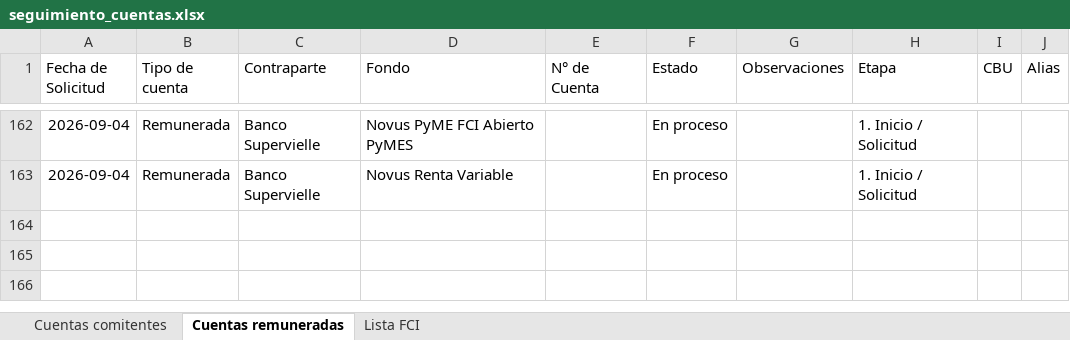
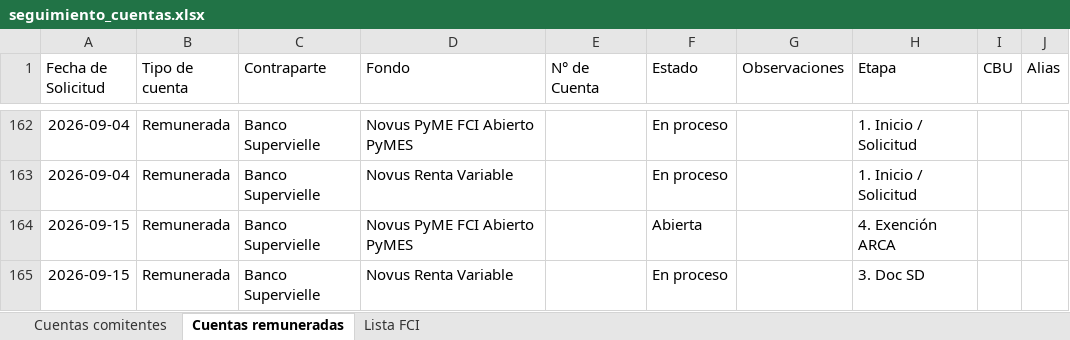
Before and after one commit to lsancci-ops/Novus-Dashboard, an Excel workbook: data/seguimiento_cuentas.xlsx, sheet Cuentas remuneradas, drawn as a sheet; only a part is shown, gaps mark what is left out; values as stored, in another font and other column widths than the file's, no borders; the diff names each change by its address in the sheet, - before the commit and + after, or states it on an @@ line.

Commit message:
Seguimiento de cuentas · LS · 2026-09-15 18:08

```diff
--- a/data/seguimiento_cuentas.xlsx (sheet Cuentas remuneradas)
+++ b/data/seguimiento_cuentas.xlsx (sheet Cuentas remuneradas)
+row 164: 2026-09-15 | Remunerada | Banco Supervielle | Novus PyME FCI Abierto PyMES |  | Abierta |  | 4. Exención ARCA
+row 165: 2026-09-15 | Remunerada | Banco Supervielle | Novus Renta Variable |  | En proceso |  | 3. Doc SD
```
